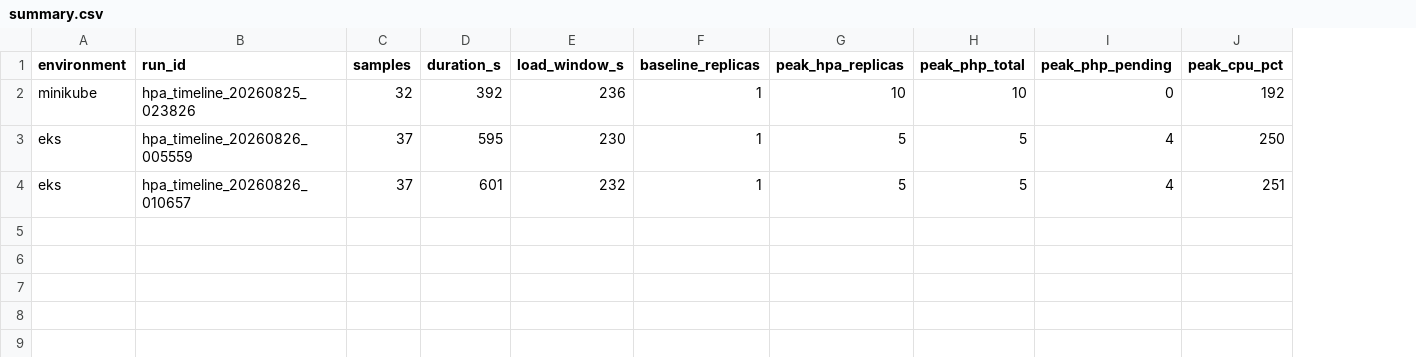
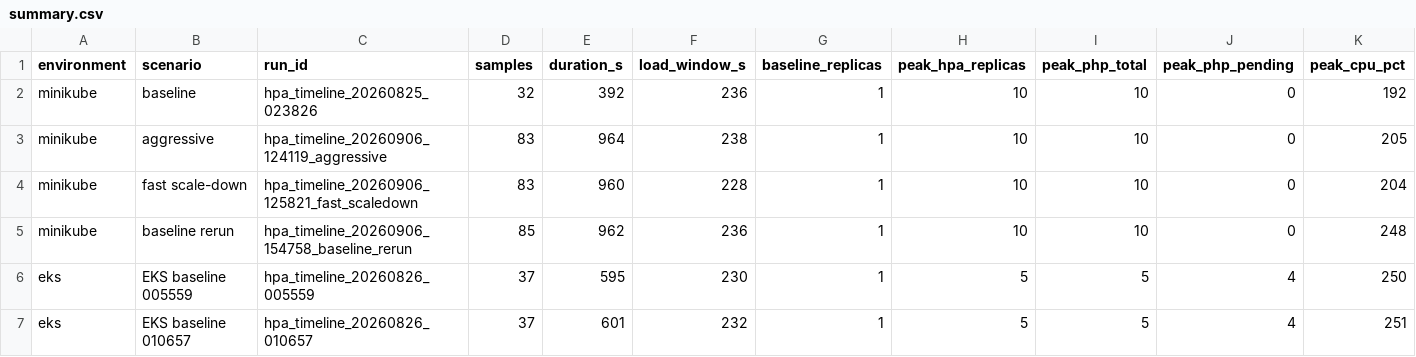
Before and after one commit to IvoMotoki/psi5120-trabalho-hpa, a CSV file: final-ieee/data/summary.csv, drawn as a sheet; only a part is shown; addresses are those after the commit; rows hold the shown columns only; the diff names each change by its address in the sheet, - before the commit and + after, or states it on an @@ line.

Commit message:
Add Minikube HPA tuning experiments

```diff
--- a/final-ieee/data/summary.csv
+++ b/final-ieee/data/summary.csv
+column B (scenario), row 2: baseline; rows 6-7: EKS baseline 005559 | EKS baseline 010657
+row 3: minikube | aggressive | hpa_timeline_20260906_124119_aggressive | 83 | 964 | 238 | 1 | 10 | 10 | 0 | 205
+row 4: minikube | fast scale-down | hpa_timeline_20260906_125821_fast_scaledown | 83 | 960 | 228 | 1 | 10 | 10 | 0 | 204
+row 5: minikube | baseline rerun | hpa_timeline_20260906_154758_baseline_rerun | 85 | 962 | 236 | 1 | 10 | 10 | 0 | 248
```
Also changed, not shown: 17 other files.
